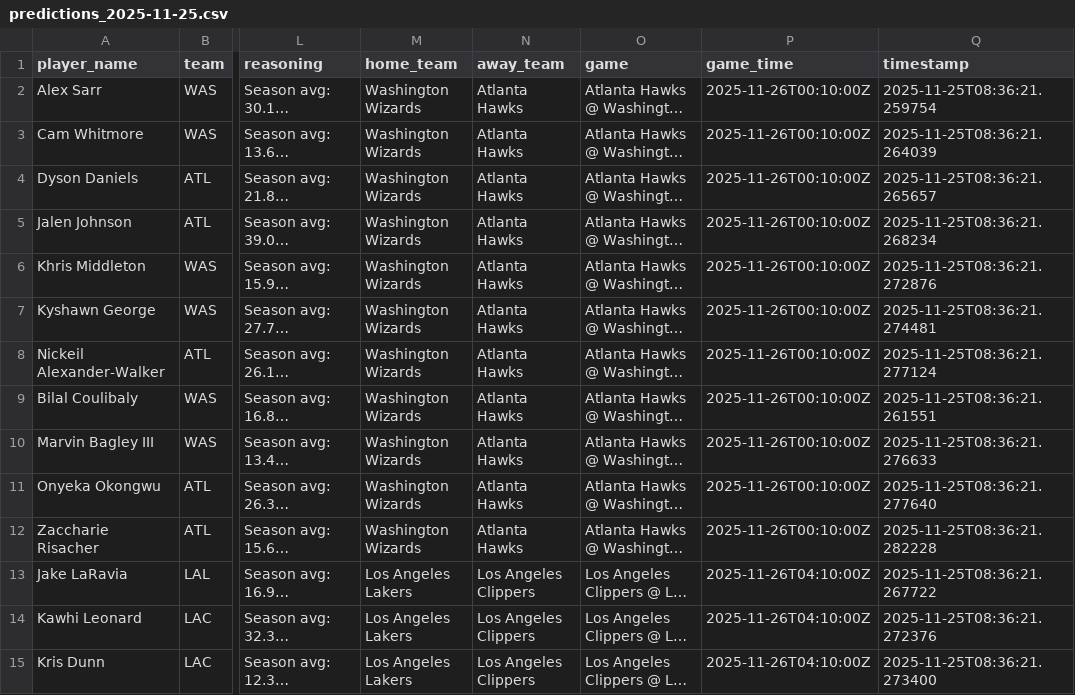
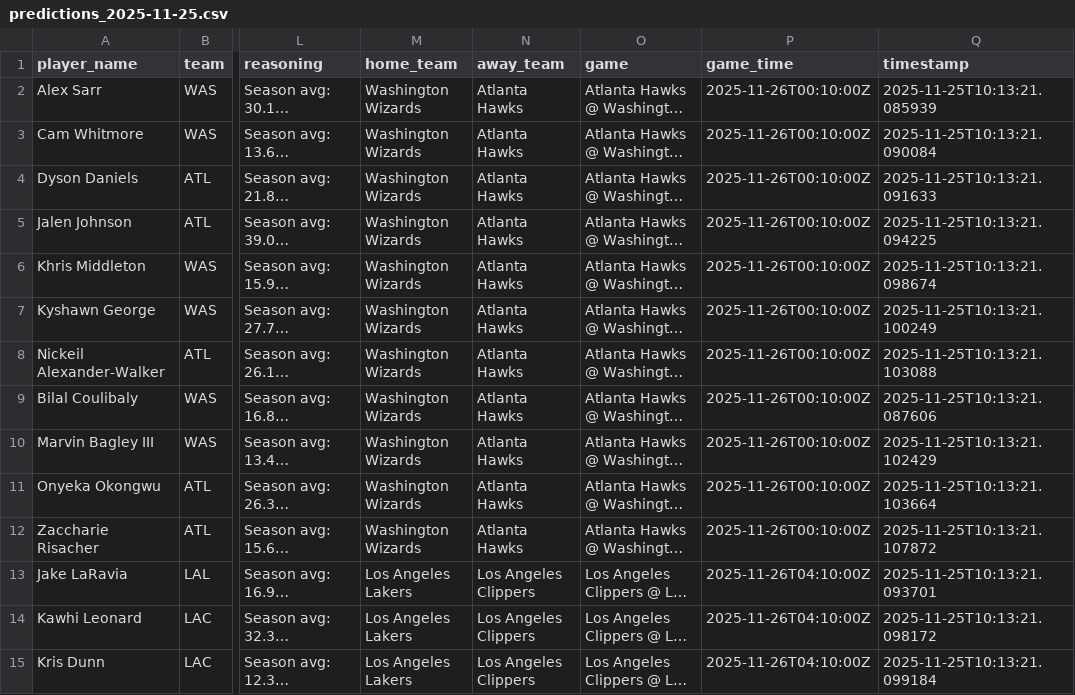
Before and after one commit to slomo31/nba-prop-predictor, a CSV file: data/csv/predictions_2025-11-25.csv, drawn as a sheet; only a part is shown, gaps mark what is left out; long unchanged cells end in …; the diff covers the shown part only; the diff names each change by its address in the sheet, - before the commit and + after, or states it on an @@ line.

```diff
--- a/data/csv/predictions_2025-11-25.csv
+++ b/data/csv/predictions_2025-11-25.csv
-Q2 (timestamp): 2025-11-25T08:36:21.259754
+Q2 (timestamp): 2025-11-25T10:13:21.085939
-Q3 (timestamp): 2025-11-25T08:36:21.264039
+Q3 (timestamp): 2025-11-25T10:13:21.090084
-Q4 (timestamp): 2025-11-25T08:36:21.265657
+Q4 (timestamp): 2025-11-25T10:13:21.091633
-Q5 (timestamp): 2025-11-25T08:36:21.268234
+Q5 (timestamp): 2025-11-25T10:13:21.094225
-Q6 (timestamp): 2025-11-25T08:36:21.272876
+Q6 (timestamp): 2025-11-25T10:13:21.098674
-Q7 (timestamp): 2025-11-25T08:36:21.274481
+Q7 (timestamp): 2025-11-25T10:13:21.100249
-Q8 (timestamp): 2025-11-25T08:36:21.277124
+Q8 (timestamp): 2025-11-25T10:13:21.103088
-Q9 (timestamp): 2025-11-25T08:36:21.261551
+Q9 (timestamp): 2025-11-25T10:13:21.087606
-Q10 (timestamp): 2025-11-25T08:36:21.276633
+Q10 (timestamp): 2025-11-25T10:13:21.102429
-Q11 (timestamp): 2025-11-25T08:36:21.277640
+Q11 (timestamp): 2025-11-25T10:13:21.103664
-Q12 (timestamp): 2025-11-25T08:36:21.282228
+Q12 (timestamp): 2025-11-25T10:13:21.107872
-Q13 (timestamp): 2025-11-25T08:36:21.267722
+Q13 (timestamp): 2025-11-25T10:13:21.093701
-Q14 (timestamp): 2025-11-25T08:36:21.272376
+Q14 (timestamp): 2025-11-25T10:13:21.098172
-Q15 (timestamp): 2025-11-25T08:36:21.273400
+Q15 (timestamp): 2025-11-25T10:13:21.099184
```
Also changed, not shown: 22 edited cells elsewhere in this file, 1 other file.
